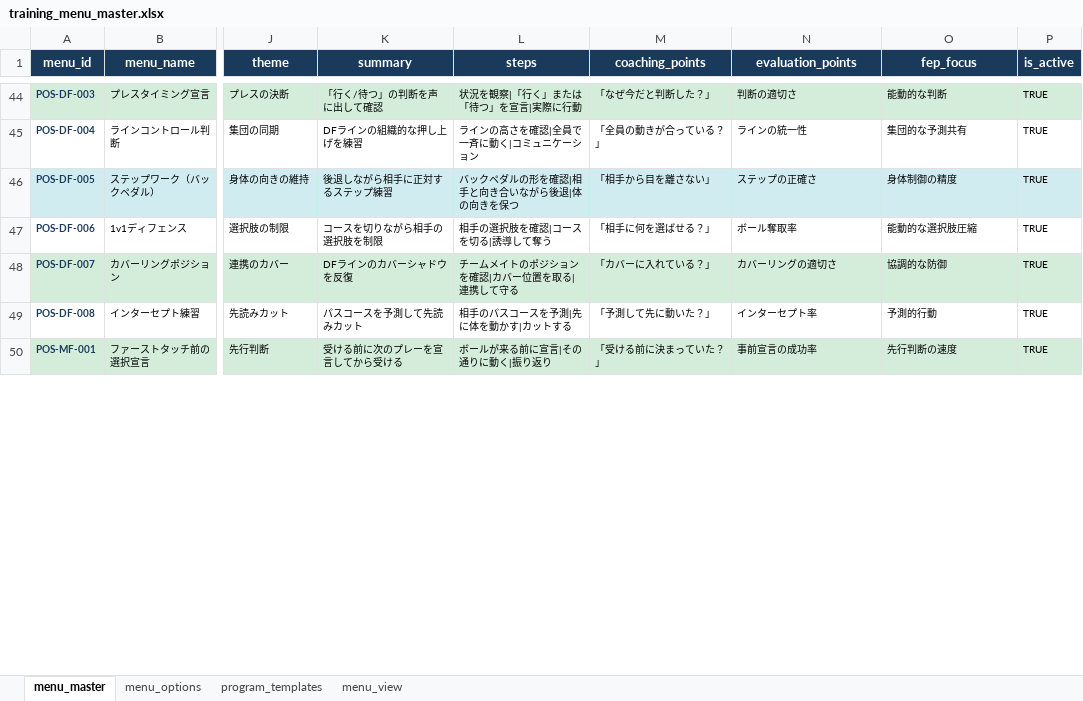
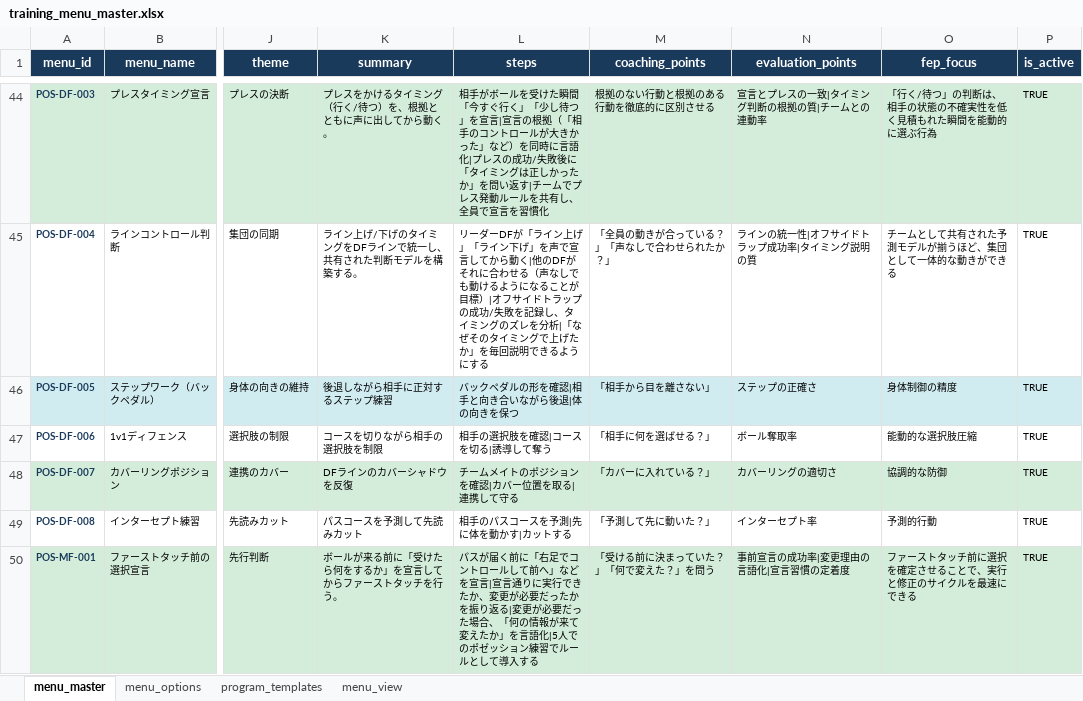
Before and after one commit to takaakada/fep-soccer-training, an Excel workbook: training_menu_master.xlsx, sheet menu_master, drawn as a sheet; only a part is shown, gaps mark what is left out; values as stored, in another font and other column widths than the file's, no borders; charts and pictures not drawn; the diff covers the shown part only; the diff names each change by its address in the sheet, - before the commit and + after, or states it on an @@ line.

```diff
--- a/training_menu_master.xlsx (sheet menu_master)
+++ b/training_menu_master.xlsx (sheet menu_master)
-K44 (summary): 「行く/待つ」の判断を声に出して確認
+K44 (summary): プレスをかけるタイミング（行く/待つ）を、根拠とともに声に出してから動く。
-L44 (steps): 状況を観察|「行く」または「待つ」を宣言|実際に行動
+L44 (steps): 相手がボールを受けた瞬間「今すぐ行く」「少し待つ」を宣言|宣言の根拠（「相手のコントロールが大きかった」など）を同時に言語化|プレスの成功/失敗後に「タイミングは正しかったか」を問い返す|チームでプレス発動ルールを共有し、全員で宣言を習慣化
-M44 (coaching_points): 「なぜ今だと判断した？」
+M44 (coaching_points): 根拠のない行動と根拠のある行動を徹底的に区別させる
-N44 (evaluation_points): 判断の適切さ
+N44 (evaluation_points): 宣言とプレスの一致|タイミング判断の根拠の質|チームとの連動率
-O44 (fep_focus): 能動的な判断
+O44 (fep_focus): 「行く/待つ」の判断は、相手の状態の不確実性を低く見積もれた瞬間を能動的に選ぶ行為
-K45 (summary): DFラインの組織的な押し上げを練習
+K45 (summary): ライン上げ/下げのタイミングをDFラインで統一し、共有された判断モデルを構築する。
-L45 (steps): ラインの高さを確認|全員で一斉に動く|コミュニケーション
+L45 (steps): リーダーDFが「ライン上げ」「ライン下げ」を声で宣言してから動く|他のDFがそれに合わせる（声なしでも動けるようになることが目標）|オフサイドトラップの成功/失敗を記録し、タイミングのズレを分析|「なぜそのタイミングで上げたか」を毎回説明できるようにする
-M45 (coaching_points): 「全員の動きが合っている？」
+M45 (coaching_points): 「全員の動きが合っている？」「声なしで合わせられたか？」
-N45 (evaluation_points): ラインの統一性
+N45 (evaluation_points): ラインの統一性|オフサイドトラップ成功率|タイミング説明の質
-O45 (fep_focus): 集団的な予測共有
+O45 (fep_focus): チームとして共有された予測モデルが揃うほど、集団として一体的な動きができる
-K50 (summary): 受ける前に次のプレーを宣言してから受ける
+K50 (summary): ボールが来る前に「受けたら何をするか」を宣言してからファーストタッチを行う。
-L50 (steps): ボールが来る前に宣言|その通りに動く|振り返り
+L50 (steps): パスが届く前に「右足でコントロールして前へ」などを宣言|宣言通りに実行できたか、変更が必要だったかを振り返る|変更が必要だった場合、「何の情報が来て変えたか」を言語化|5人でのポゼッション練習でルールとして導入する
-M50 (coaching_points): 「受ける前に決まっていた？」
+M50 (coaching_points): 「受ける前に決まっていた？」「何で変えた？」を問う
-N50 (evaluation_points): 事前宣言の成功率
+N50 (evaluation_points): 事前宣言の成功率|変更理由の言語化|宣言習慣の定着度
-O50 (fep_focus): 先行判断の速度
+O50 (fep_focus): ファーストタッチ前に選択を確定させることで、実行と修正のサイクルを最速にできる
```
Also changed, not shown: 3 added rows and 65 edited cells elsewhere in this sheet, 2 other files.
